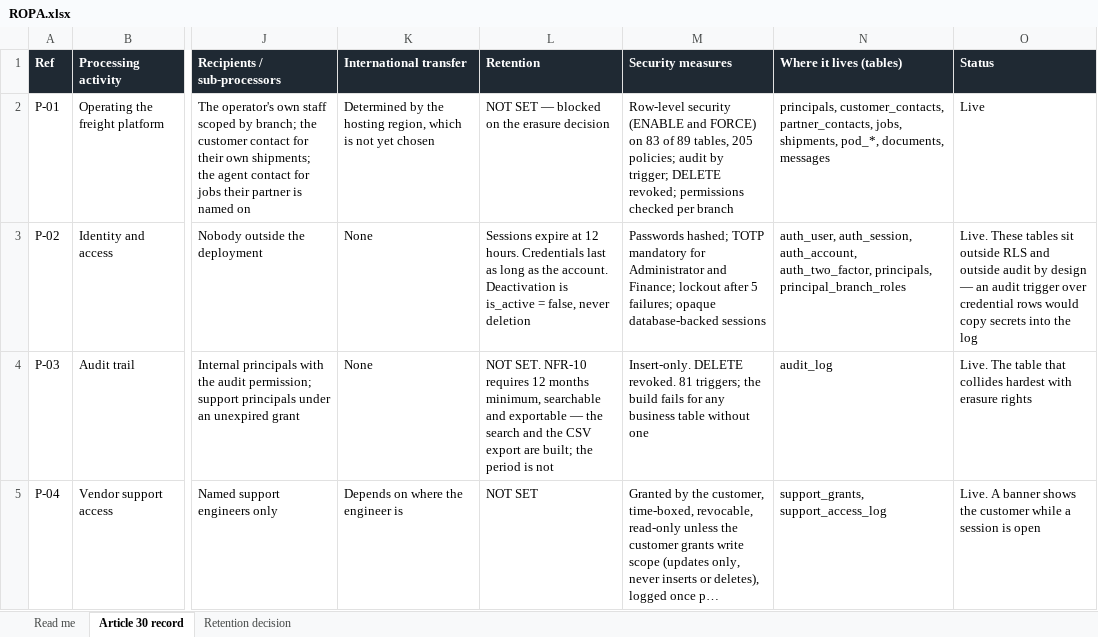
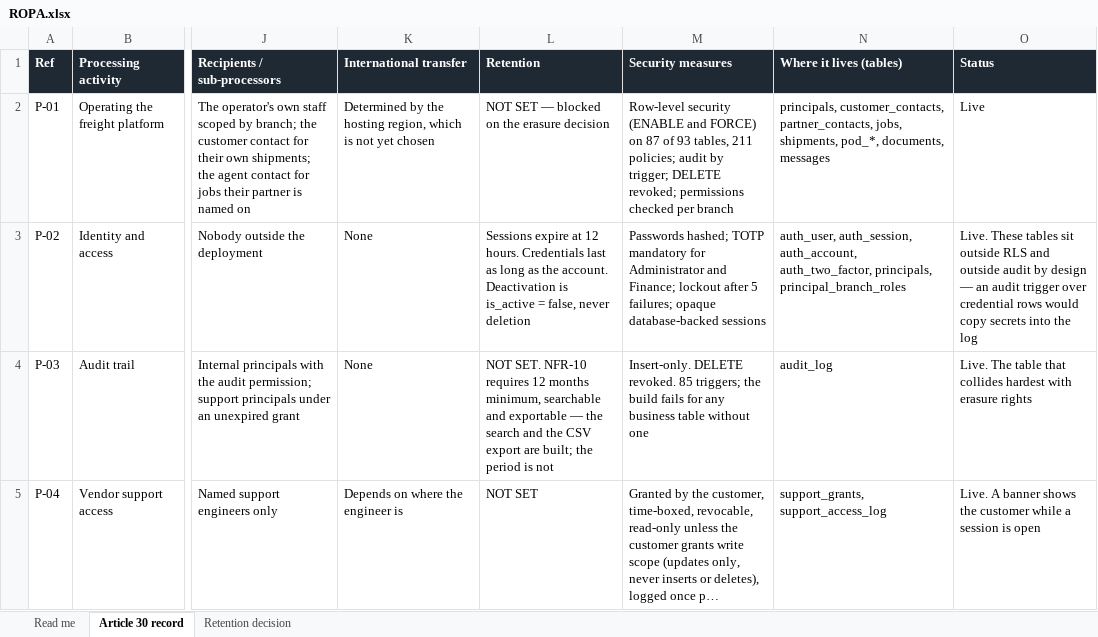
Before and after one commit to techpotionshq/cargosharks-website, an Excel workbook: docs/compliance/spreadsheets/ROPA.xlsx, sheet Article 30 record, drawn as a sheet; only a part is shown, gaps mark what is left out; long unchanged cells end in …; values as stored, in another font and other column widths than the file's, no borders; the diff covers the shown part only; the diff names each change by its address in the sheet, - before the commit and + after, or states it on an @@ line.

```diff
--- a/docs/compliance/spreadsheets/ROPA.xlsx (sheet Article 30 record)
+++ b/docs/compliance/spreadsheets/ROPA.xlsx (sheet Article 30 record)
-M2 (Security measures): …FORCE) on 83 of 89 tables, 205 policies; audit…
+M2 (Security measures): …FORCE) on 87 of 93 tables, 211 policies; audit…
-M4 (Security measures): …DELETE revoked. 81 triggers; the…
+M4 (Security measures): …DELETE revoked. 85 triggers; the…
```
Also changed, not shown: 5 edited cells elsewhere in this sheet, docs/compliance/spreadsheets/CAIQ.xlsx, 7 other files.
